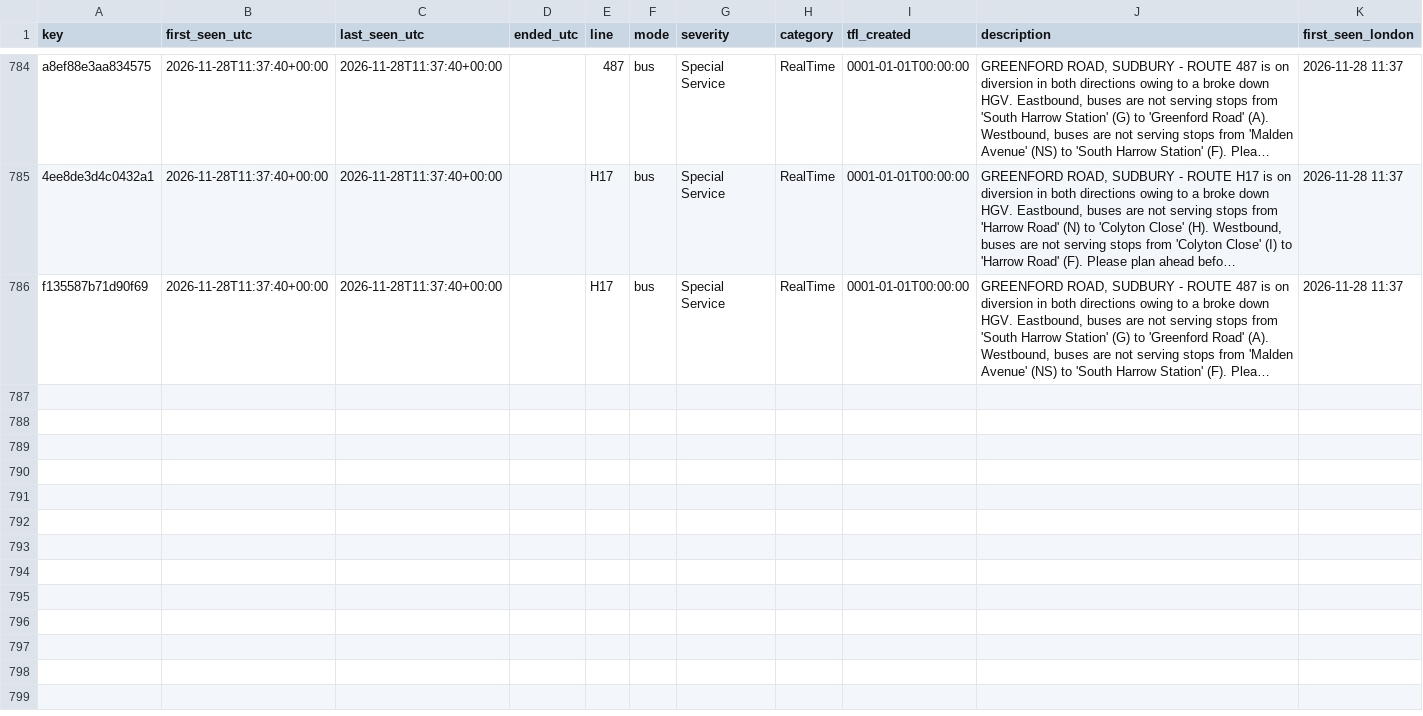
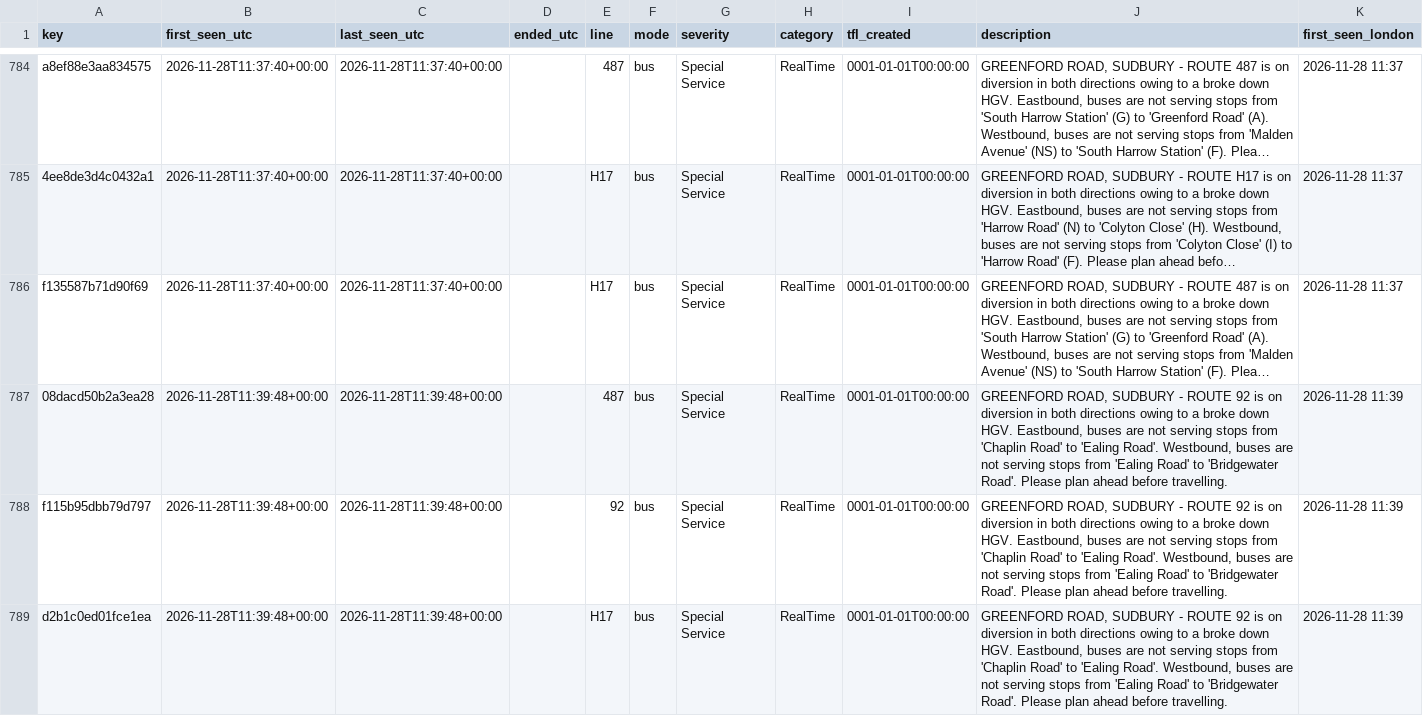
Before and after one commit to amiralichalabi/TfL_report, a CSV file: disruptions.csv, drawn as a sheet; only a part is shown, gaps mark what is left out; long unchanged cells end in …; the diff names each change by its address in the sheet, - before the commit and + after, or states it on an @@ line.

Commit message:
update disruptions

```diff
--- a/disruptions.csv
+++ b/disruptions.csv
+row 787: 08dacd50b2a3ea28 | 2026-11-28T11:39:48+00:00 | 2026-11-28T11:39:48+00:00 |  | 487 | bus | Special Service | RealTime | 0001-01-01T00:00:00 | GREENFORD ROAD, SUDBURY - ROUTE 92 is on diversion in both directions owing to a broke down HGV. Eastbound, buses are not serving stops from 'Chaplin Road' to 'Ealing Road'. Westbound, buses are not serving stops from 'Ealing Road' to 'Bridgewater Road'. Please plan ahead before travelling. | 2026-11-28 11:39
+row 788: f115b95dbb79d797 | 2026-11-28T11:39:48+00:00 | 2026-11-28T11:39:48+00:00 |  | 92 | bus | Special Service | RealTime | 0001-01-01T00:00:00 | GREENFORD ROAD, SUDBURY - ROUTE 92 is on diversion in both directions owing to a broke down HGV. Eastbound, buses are not serving stops from 'Chaplin Road' to 'Ealing Road'. Westbound, buses are not serving stops from 'Ealing Road' to 'Bridgewater Road'. Please plan ahead before travelling. | 2026-11-28 11:39
+row 789: d2b1c0ed01fce1ea | 2026-11-28T11:39:48+00:00 | 2026-11-28T11:39:48+00:00 |  | H17 | bus | Special Service | RealTime | 0001-01-01T00:00:00 | GREENFORD ROAD, SUDBURY - ROUTE 92 is on diversion in both directions owing to a broke down HGV. Eastbound, buses are not serving stops from 'Chaplin Road' to 'Ealing Road'. Westbound, buses are not serving stops from 'Ealing Road' to 'Bridgewater Road'. Please plan ahead before travelling. | 2026-11-28 11:39
```
Also changed, not shown: 1 other file.
